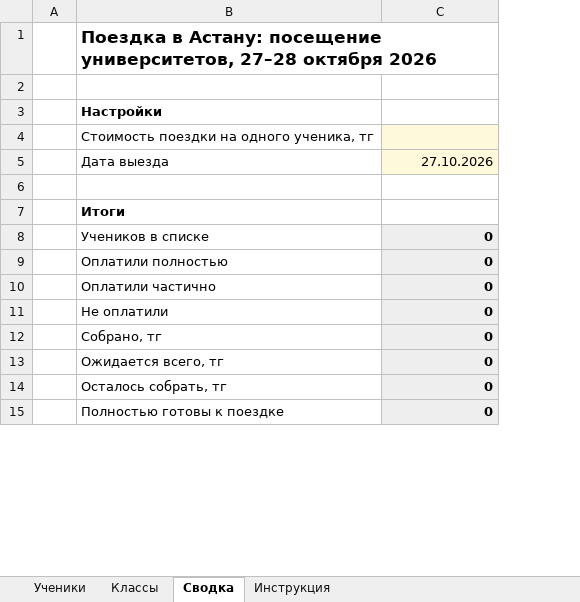
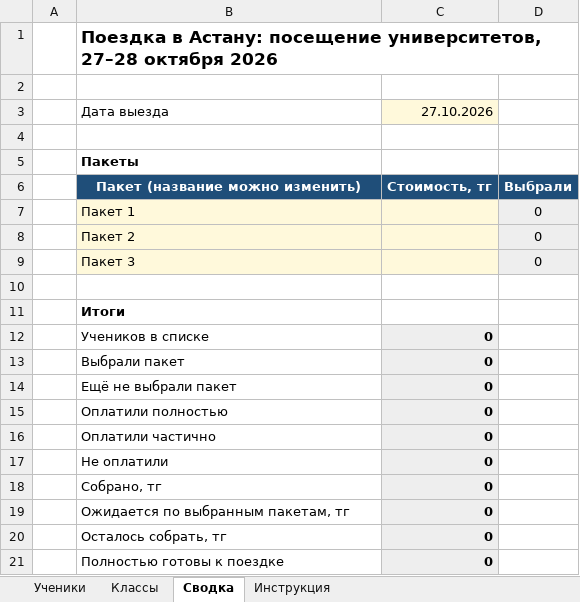
Before and after one commit to BOOGIE-prof/school-events, an Excel workbook: trips/astana-2026-10/spisok_uchenikov_astana.xlsx, sheet Сводка, drawn as a sheet; only a part is shown; values as stored, in another font and other column widths than the file's, no borders; removed rows and columns are numbered as before the commit, all else as after; the diff names each change by its address in the sheet, - before the commit and + after, or states it on an @@ line.

```diff
--- a/trips/astana-2026-10/spisok_uchenikov_astana.xlsx (sheet Сводка)
+++ b/trips/astana-2026-10/spisok_uchenikov_astana.xlsx (sheet Сводка)
+column D, empty
-row 3:  | Настройки
-row 4:  | Стоимость поездки на одного ученика, тг
+row 4: (empty)
+row 5:  | Пакеты
+row 6:  | Пакет (название можно изменить) | Стоимость, тг | Выбрали
+row 7:  | Пакет 1 |  | 0
+row 8:  | Пакет 2 |  | 0
+row 9:  | Пакет 3 |  | 0
+row 13:  | Выбрали пакет | 0
+row 14:  | Ещё не выбрали пакет | 0
-B19: Ожидается всего, тг
+B19: Ожидается по выбранным пакетам, тг
```
Also changed, not shown: sheet Инструкция, sheet Ученики, formulas that keep their value.
